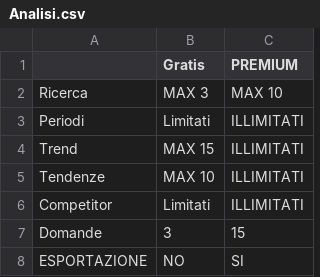
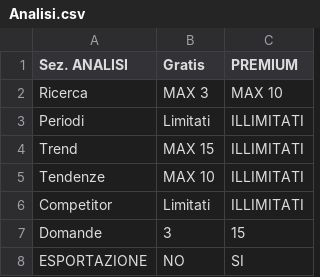
Before and after one commit to alessandroCiciarelli/Dall-e, a CSV file: Analisi.csv, drawn as a sheet.

```diff
--- a/Analisi.csv
+++ b/Analisi.csv
@@ -1,2 +1,2 @@
-,"Gratis","PREMIUM"
+"Sez. ANALISI","Gratis","PREMIUM"
 "Ricerca"," MAX 3","MAX 10"
```
Also changed, not shown: Domande.csv, 4 other files.
